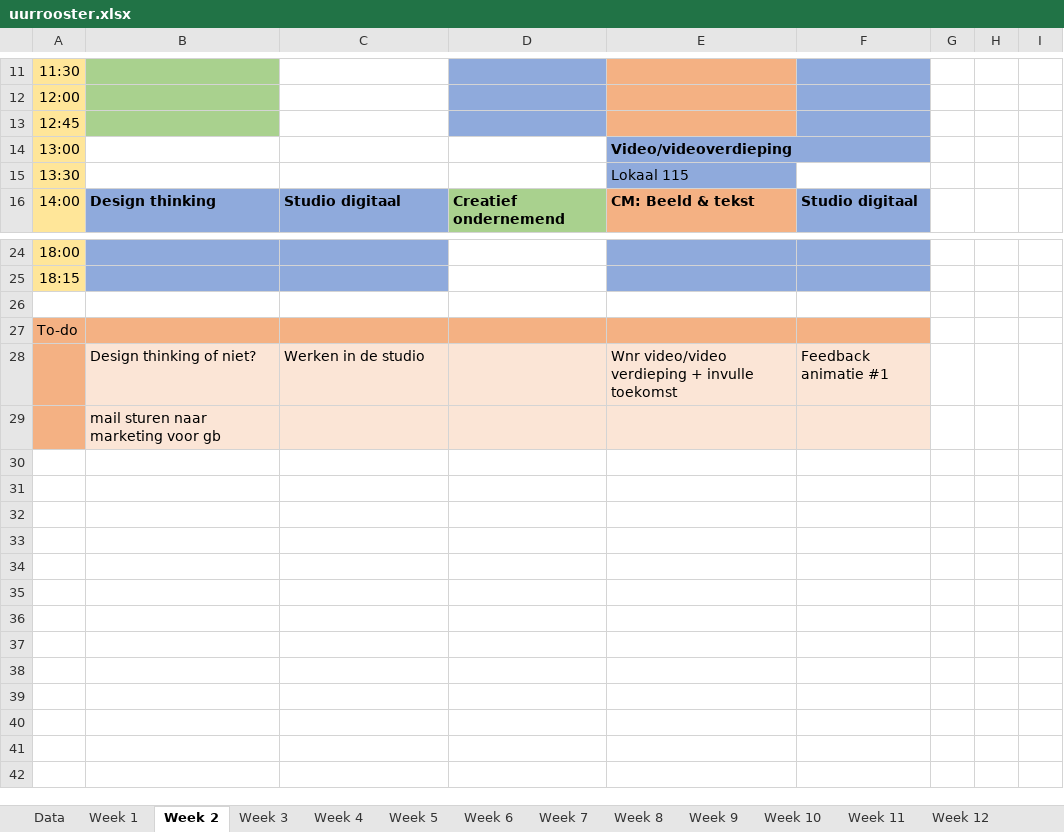
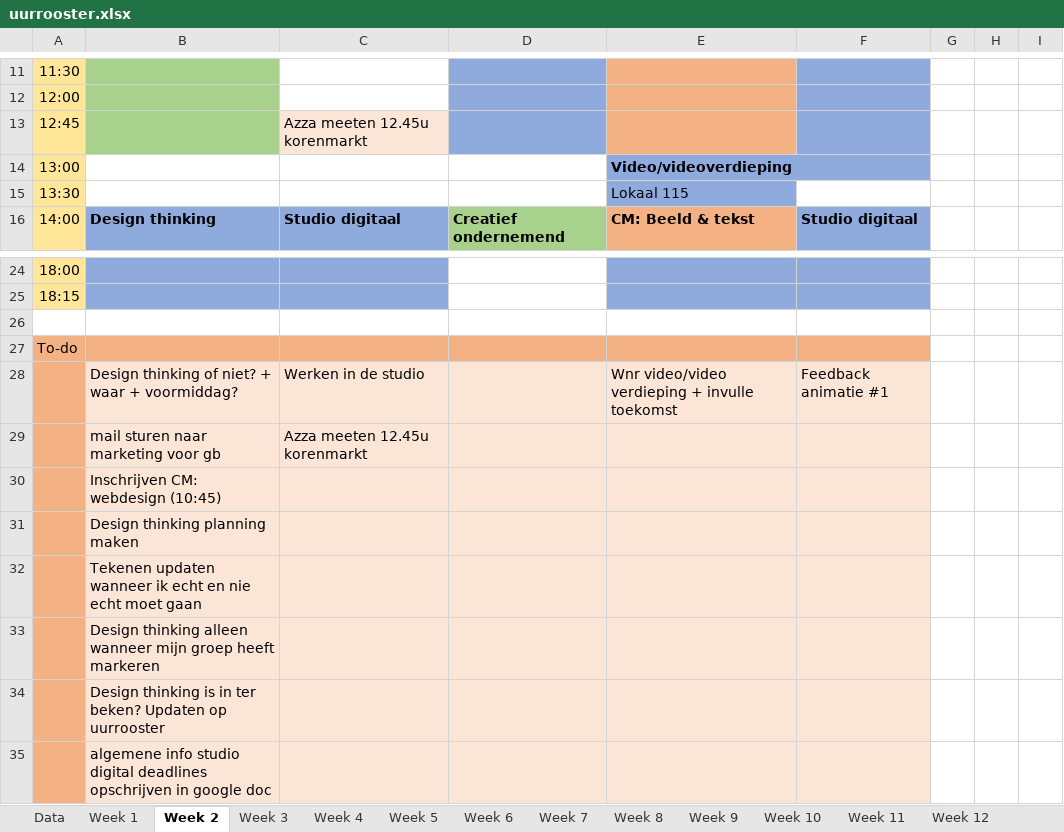
Before and after one commit to ninjahisser/LUCA-2, an Excel workbook: uurrooster.xlsx, sheet Week 2, drawn as a sheet; only a part is shown, gaps mark what is left out; values as stored, in another font and other column widths than the file's, no borders; conditional formats not drawn; addresses are those after the commit; the diff names each change by its address in the sheet, - before the commit and + after, or states it on an @@ line.

Commit message:
uurrooster changes

```diff
--- a/uurrooster.xlsx (sheet Week 2)
+++ b/uurrooster.xlsx (sheet Week 2)
-C13: (empty)
+C13: Azza meeten 12.45u korenmarkt
-C13 fill: none
+C13 fill: #FBE5D6
-B28: Design thinking of niet?
+B28: Design thinking of niet? + waar + voormiddag?
+row 29:  | mail sturen naar marketing voor gb | Azza meeten 12.45u korenmarkt
-B30: mail sturen naar marketing voor gb
+B30: Inschrijven CM: webdesign (10:45)
+row 31:  | Design thinking planning maken
+row 32:  | Tekenen updaten wanneer ik echt en nie echt moet gaan
+row 33:  | Design thinking alleen wanneer mijn groep heeft markeren
+row 34:  | Design thinking is in ter beken? Updaten op uurrooster
+row 35:  | algemene info studio digital deadlines opschrijven in google doc
```
Also changed, not shown: sheet Week 1.
